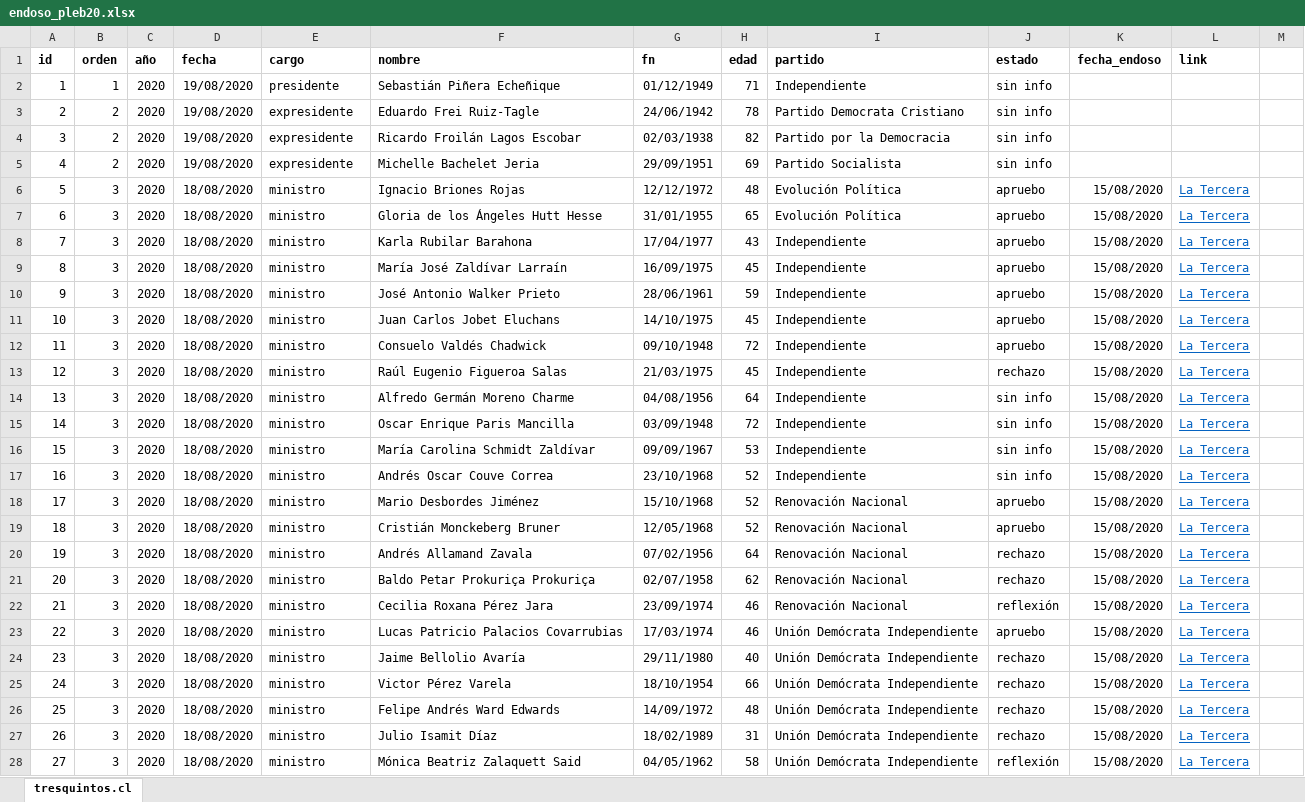
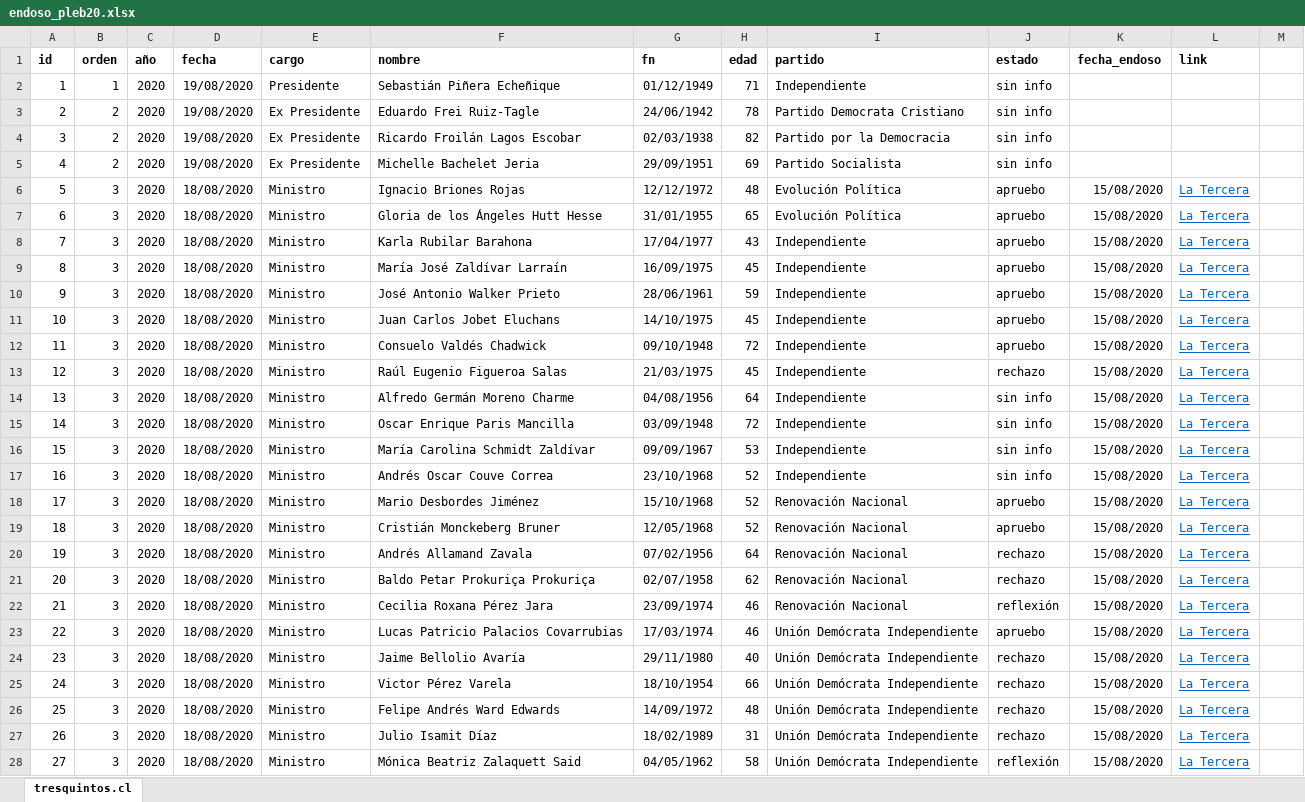
Before and after one commit to tresquintos/endosos, an Excel workbook: endoso_pleb20.xlsx, sheet tresquintos.cl, drawn as a sheet; only a part is shown; values as stored, in another font and other column widths than the file's, no borders; the diff covers the shown part only; the diff names each change by its address in the sheet, - before the commit and + after, or states it on an @@ line.

Commit message:
endosos

```diff
--- a/endoso_pleb20.xlsx (sheet tresquintos.cl)
+++ b/endoso_pleb20.xlsx (sheet tresquintos.cl)
-E2 (cargo): presidente
+E2 (cargo): Presidente
-E3:E5 (cargo): expresidente
+E3:E5 (cargo): Ex Presidente
-E6:E28 (cargo): ministro
+E6:E28 (cargo): Ministro
```
Also changed, not shown: 236 edited cells elsewhere in this sheet, 1 other file.
